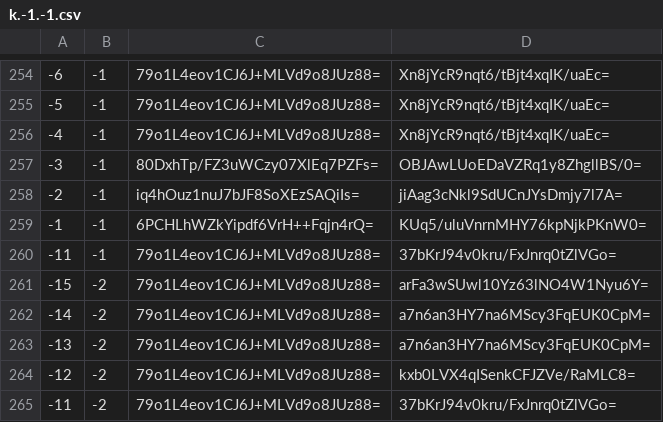
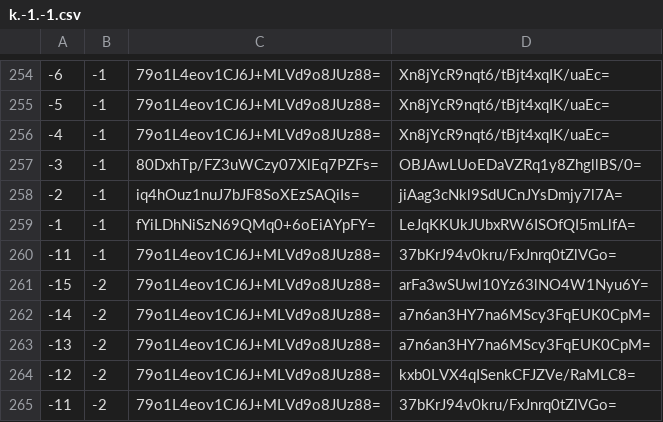
Before and after one commit to counterfitninja/chilled-overworld, a CSV file: tiles/zoom.-1/metadata/k.-1.-1.csv, drawn as a sheet; only a part is shown, gaps mark what is left out.

```diff
--- a/tiles/zoom.-1/metadata/k.-1.-1.csv
+++ b/tiles/zoom.-1/metadata/k.-1.-1.csv
@@ -258,3 +258,3 @@
 -2,-1,iq4hOuz1nuJ7bJF8SoXEzSAQiIs=,jiAag3cNkl9SdUCnJYsDmjy7l7A=
--1,-1,6PCHLhWZkYipdf6VrH++Fqjn4rQ=,KUq5/uluVnrnMHY76kpNjkPKnW0=
+-1,-1,fYiLDhNiSzN69QMq0+6oEiAYpFY=,LeJqKKUkJUbxRW6ISOfQI5mLlfA=
 -11,-1,79o1L4eov1CJ6J+MLVd9o8JUz88=,37bKrJ94v0kru/FxJnrq0tZlVGo=
```
Also changed, not shown: tiles/zoom.-1/metadata/k.-1.0.csv, tiles/zoom.-1/metadata/k.0.-1.csv, 23 other files.
